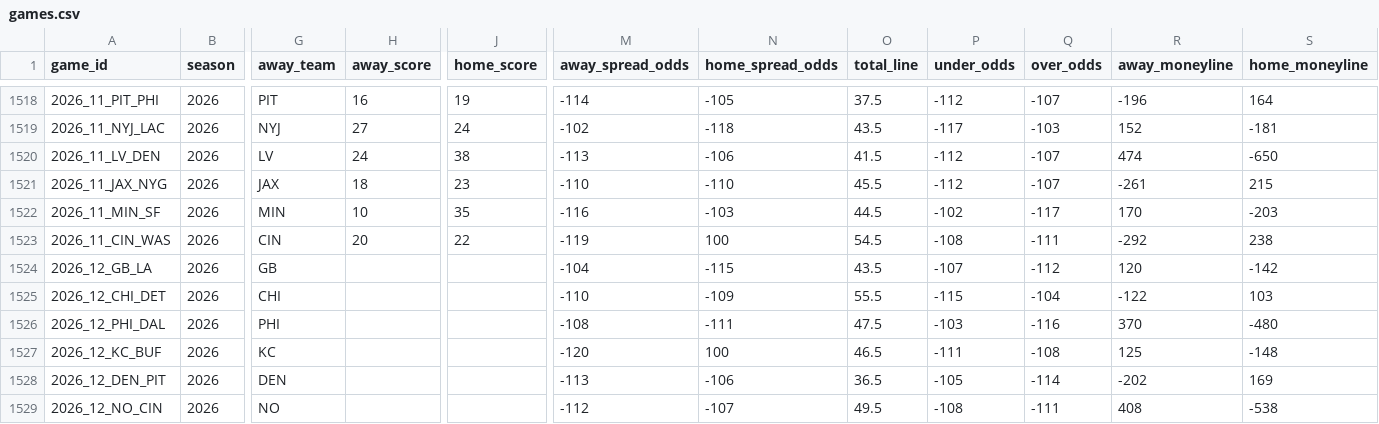
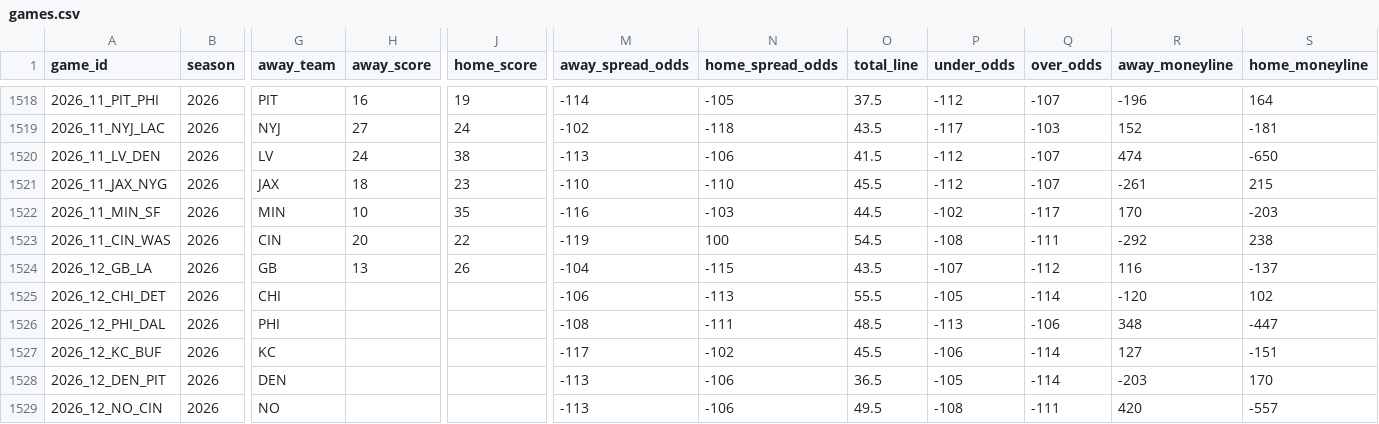
Before and after one commit to GeddyLifeson/nfl-dashboard, a CSV file: data/games.csv, drawn as a sheet; only a part is shown, gaps mark what is left out; the diff covers the shown part only; the diff names each change by its address in the sheet, - before the commit and + after, or states it on an @@ line.

```diff
--- a/data/games.csv
+++ b/data/games.csv
-H1524 (away_score): (empty)
+H1524 (away_score): 13
-J1524 (home_score): (empty)
+J1524 (home_score): 26
-R1524 (away_moneyline): 120
+R1524 (away_moneyline): 116
-S1524 (home_moneyline): -142
+S1524 (home_moneyline): -137
-M1525 (away_spread_odds): -110
+M1525 (away_spread_odds): -106
-N1525 (home_spread_odds): -109
+N1525 (home_spread_odds): -113
-P1525 (under_odds): -115
+P1525 (under_odds): -105
-Q1525 (over_odds): -104
+Q1525 (over_odds): -114
-R1525 (away_moneyline): -122
+R1525 (away_moneyline): -120
-S1525 (home_moneyline): 103
+S1525 (home_moneyline): 102
-O1526 (total_line): 47.5
+O1526 (total_line): 48.5
-P1526 (under_odds): -103
+P1526 (under_odds): -113
-Q1526 (over_odds): -116
+Q1526 (over_odds): -106
-R1526 (away_moneyline): 370
+R1526 (away_moneyline): 348
-S1526 (home_moneyline): -480
+S1526 (home_moneyline): -447
-M1527 (away_spread_odds): -120
+M1527 (away_spread_odds): -117
-N1527 (home_spread_odds): 100
+N1527 (home_spread_odds): -102
-O1527 (total_line): 46.5
+O1527 (total_line): 45.5
-P1527 (under_odds): -111
+P1527 (under_odds): -106
-Q1527 (over_odds): -108
+Q1527 (over_odds): -114
-R1527 (away_moneyline): 125
+R1527 (away_moneyline): 127
-S1527 (home_moneyline): -148
+S1527 (home_moneyline): -151
-R1528 (away_moneyline): -202
+R1528 (away_moneyline): -203
-S1528 (home_moneyline): 169
+S1528 (home_moneyline): 170
-M1529 (away_spread_odds): -112
+M1529 (away_spread_odds): -113
-N1529 (home_spread_odds): -107
+N1529 (home_spread_odds): -106
-R1529 (away_moneyline): 408
+R1529 (away_moneyline): 420
-S1529 (home_moneyline): -538
+S1529 (home_moneyline): -557
```
Also changed, not shown: 73 edited cells elsewhere in this file, 6 other files.
